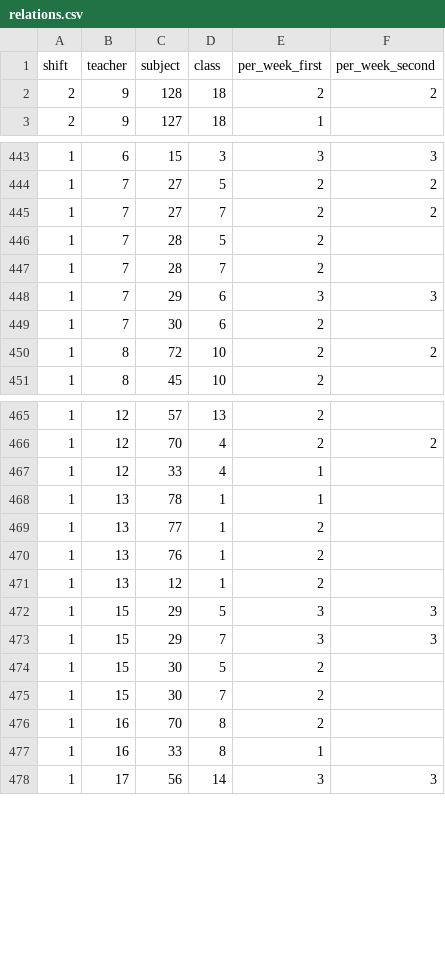
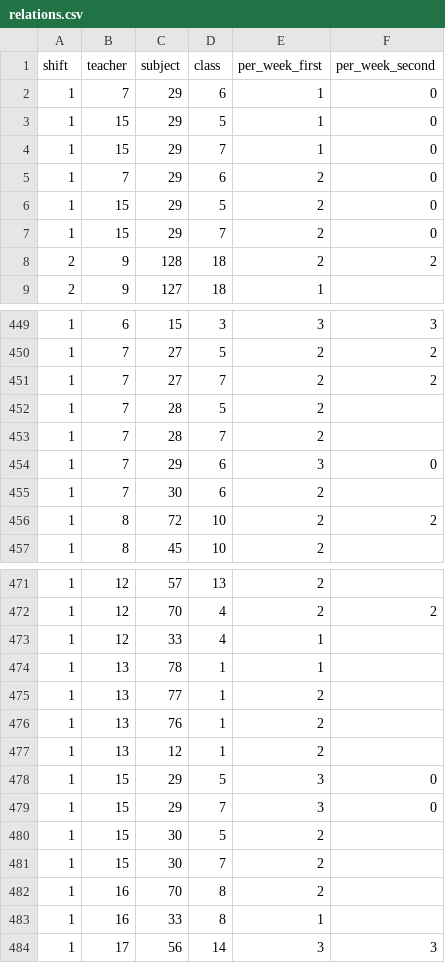
Before and after one commit to haris-sabotic/project-tomoyo, a CSV file: backend/import/relations.csv, drawn as a sheet; only a part is shown, gaps mark what is left out.

```diff
--- a/backend/import/relations.csv
+++ b/backend/import/relations.csv
@@ -1,2 +1,8 @@
 shift,teacher,subject,class,per_week_first,per_week_second
+1,7,29,6,1,0
+1,15,29,5,1,0
+1,15,29,7,1,0
+1,7,29,6,2,0
+1,15,29,5,2,0
+1,15,29,7,2,0
 2,9,128,18,2,2
@@ -447,3 +453,3 @@ shift,teacher,subject,class,per_week_first,per_week_second
 1,7,28,7,2,
-1,7,29,6,3,3
+1,7,29,6,3,0
 1,7,30,6,2,
@@ -471,4 +477,4 @@ shift,teacher,subject,class,per_week_first,per_week_second
 1,13,12,1,2,
-1,15,29,5,3,3
-1,15,29,7,3,3
+1,15,29,5,3,0
+1,15,29,7,3,0
 1,15,30,5,2,
```
Also changed, not shown: backend/export/relations.csv, 10 other files.
